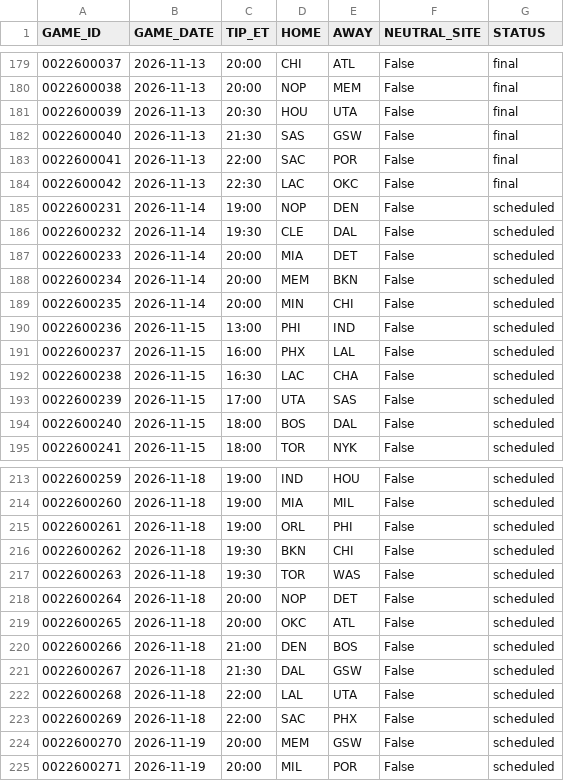
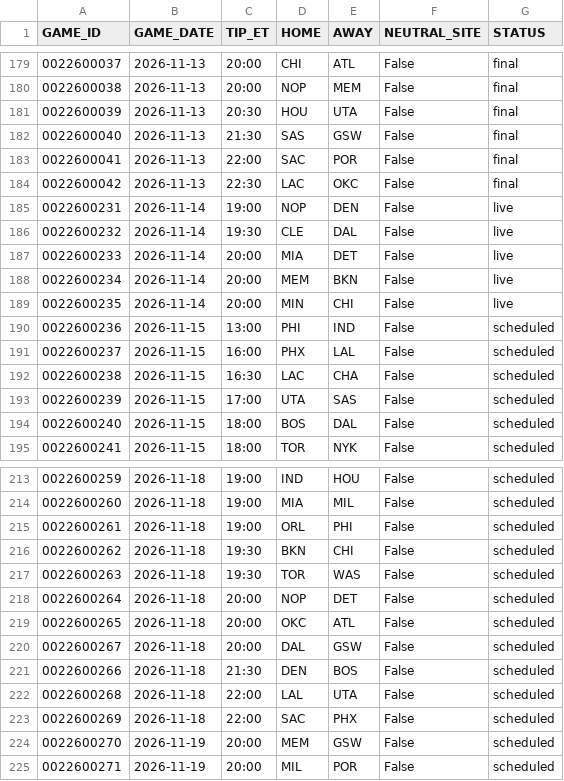
Before and after one commit to tsetan13821/NBAAnalyticsProject, a CSV file: data/raw/games/schedule_2026-27.csv, drawn as a sheet; only a part is shown, gaps mark what is left out.

```diff
--- a/data/raw/games/schedule_2026-27.csv
+++ b/data/raw/games/schedule_2026-27.csv
@@ -184,7 +184,7 @@ GAME_ID,GAME_DATE,TIP_ET,HOME,AWAY,NEUTRAL_SITE,STATUS
 0022600042,2026-11-13,22:30,LAC,OKC,False,final
-0022600231,2026-11-14,19:00,NOP,DEN,False,scheduled
-0022600232,2026-11-14,19:30,CLE,DAL,False,scheduled
-0022600233,2026-11-14,20:00,MIA,DET,False,scheduled
-0022600234,2026-11-14,20:00,MEM,BKN,False,scheduled
-0022600235,2026-11-14,20:00,MIN,CHI,False,scheduled
+0022600231,2026-11-14,19:00,NOP,DEN,False,live
+0022600232,2026-11-14,19:30,CLE,DAL,False,live
+0022600233,2026-11-14,20:00,MIA,DET,False,live
+0022600234,2026-11-14,20:00,MEM,BKN,False,live
+0022600235,2026-11-14,20:00,MIN,CHI,False,live
 0022600236,2026-11-15,13:00,PHI,IND,False,scheduled
@@ -219,4 +219,4 @@ GAME_ID,GAME_DATE,TIP_ET,HOME,AWAY,NEUTRAL_SITE,STATUS
 0022600265,2026-11-18,20:00,OKC,ATL,False,scheduled
-0022600266,2026-11-18,21:00,DEN,BOS,False,scheduled
-0022600267,2026-11-18,21:30,DAL,GSW,False,scheduled
+0022600267,2026-11-18,20:00,DAL,GSW,False,scheduled
+0022600266,2026-11-18,21:30,DEN,BOS,False,scheduled
 0022600268,2026-11-18,22:00,LAL,UTA,False,scheduled
```
Also changed, not shown: data/processed/game_players.csv, data/processed/game_predictions.csv, 2 other files.
